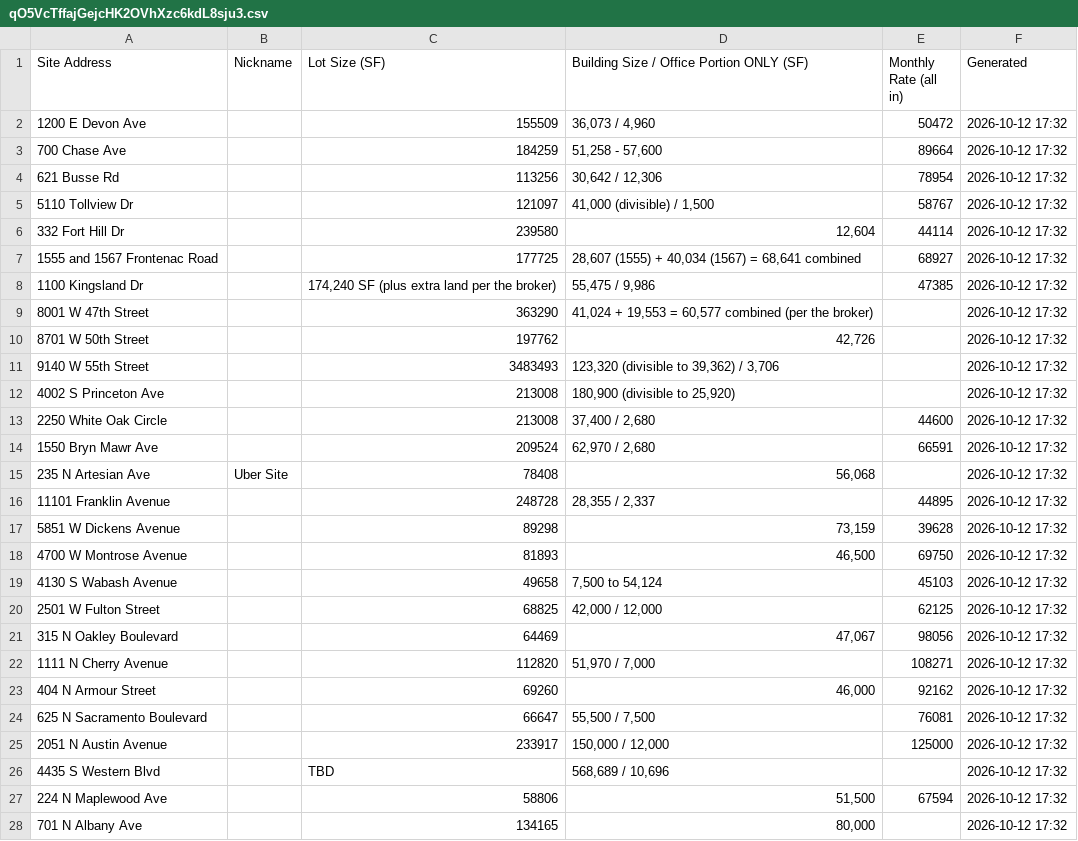
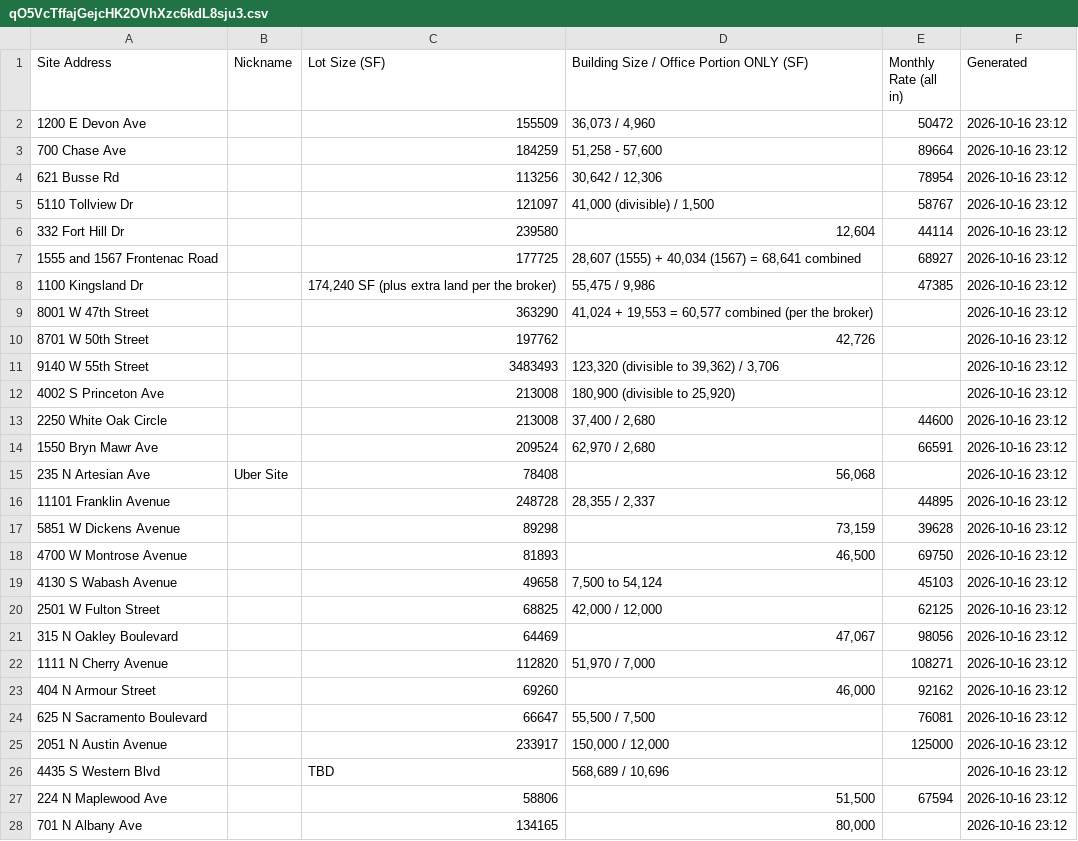
Before and after one commit to deedeelinck/chicago-dashboard, a CSV file: feed/qO5VcTffajGejcHK2OVhXzc6kdL8sju3.csv, drawn as a sheet; only a part is shown; the diff covers the shown part only.

```diff
--- a/feed/qO5VcTffajGejcHK2OVhXzc6kdL8sju3.csv
+++ b/feed/qO5VcTffajGejcHK2OVhXzc6kdL8sju3.csv
@@ -1,28 +1,28 @@
 Site Address,Nickname,Lot Size (SF),Building Size / Office Portion ONLY (SF),Monthly Rate (all in),Generated
-1200 E Devon Ave,,155509,"36,073 / 4,960",50472,2026-10-12 17:32
-700 Chase Ave,,184259,"51,258 - 57,600",89664,2026-10-12 17:32
-621 Busse Rd,,113256,"30,642 / 12,306",78954,2026-10-12 17:32
-5110 Tollview Dr,,121097,"41,000 (divisible) / 1,500",58767,2026-10-12 17:32
-332 Fort Hill Dr,,239580,"12,604",44114,2026-10-12 17:32
-1555 and 1567 Frontenac Road,,177725,"28,607 (1555) + 40,034 (1567) = 68,641 combined",68927,2026-10-12 17:32
-1100 Kingsland Dr,,"174,240 SF (plus extra land per the broker)","55,475 / 9,986",47385,2026-10-12 17:32
-8001 W 47th Street,,363290,"41,024 + 19,553 = 60,577 combined (per the broker)",,2026-10-12 17:32
-8701 W 50th Street,,197762,"42,726",,2026-10-12 17:32
-9140 W 55th Street,,3483493,"123,320 (divisible to 39,362) / 3,706",,2026-10-12 17:32
-4002 S Princeton Ave,,213008,"180,900 (divisible to 25,920)",,2026-10-12 17:32
-2250 White Oak Circle,,213008,"37,400 / 2,680",44600,2026-10-12 17:32
-1550 Bryn Mawr Ave,,209524,"62,970 / 2,680",66591,2026-10-12 17:32
-235 N Artesian Ave,Uber Site,78408,"56,068",,2026-10-12 17:32
-11101 Franklin Avenue,,248728,"28,355 / 2,337",44895,2026-10-12 17:32
-5851 W Dickens Avenue,,89298,"73,159",39628,2026-10-12 17:32
-4700 W Montrose Avenue,,81893,"46,500",69750,2026-10-12 17:32
-4130 S Wabash Avenue,,49658,"7,500 to 54,124",45103,2026-10-12 17:32
-2501 W Fulton Street,,68825,"42,000 / 12,000",62125,2026-10-12 17:32
-315 N Oakley Boulevard,,64469,"47,067",98056,2026-10-12 17:32
-1111 N Cherry Avenue,,112820,"51,970 / 7,000",108271,2026-10-12 17:32
-404 N Armour Street,,69260,"46,000",92162,2026-10-12 17:32
-625 N Sacramento Boulevard,,66647,"55,500 / 7,500",76081,2026-10-12 17:32
-2051 N Austin Avenue,,233917,"150,000 / 12,000",125000,2026-10-12 17:32
-4435 S Western Blvd,,TBD,"568,689 / 10,696",,2026-10-12 17:32
-224 N Maplewood Ave,,58806,"51,500",67594,2026-10-12 17:32
-701 N Albany Ave,,134165,"80,000",,2026-10-12 17:32
+1200 E Devon Ave,,155509,"36,073 / 4,960",50472,2026-10-16 23:12
+700 Chase Ave,,184259,"51,258 - 57,600",89664,2026-10-16 23:12
+621 Busse Rd,,113256,"30,642 / 12,306",78954,2026-10-16 23:12
+5110 Tollview Dr,,121097,"41,000 (divisible) / 1,500",58767,2026-10-16 23:12
+332 Fort Hill Dr,,239580,"12,604",44114,2026-10-16 23:12
+1555 and 1567 Frontenac Road,,177725,"28,607 (1555) + 40,034 (1567) = 68,641 combined",68927,2026-10-16 23:12
+1100 Kingsland Dr,,"174,240 SF (plus extra land per the broker)","55,475 / 9,986",47385,2026-10-16 23:12
+8001 W 47th Street,,363290,"41,024 + 19,553 = 60,577 combined (per the broker)",,2026-10-16 23:12
+8701 W 50th Street,,197762,"42,726",,2026-10-16 23:12
+9140 W 55th Street,,3483493,"123,320 (divisible to 39,362) / 3,706",,2026-10-16 23:12
+4002 S Princeton Ave,,213008,"180,900 (divisible to 25,920)",,2026-10-16 23:12
+2250 White Oak Circle,,213008,"37,400 / 2,680",44600,2026-10-16 23:12
+1550 Bryn Mawr Ave,,209524,"62,970 / 2,680",66591,2026-10-16 23:12
+235 N Artesian Ave,Uber Site,78408,"56,068",,2026-10-16 23:12
+11101 Franklin Avenue,,248728,"28,355 / 2,337",44895,2026-10-16 23:12
+5851 W Dickens Avenue,,89298,"73,159",39628,2026-10-16 23:12
+4700 W Montrose Avenue,,81893,"46,500",69750,2026-10-16 23:12
+4130 S Wabash Avenue,,49658,"7,500 to 54,124",45103,2026-10-16 23:12
+2501 W Fulton Street,,68825,"42,000 / 12,000",62125,2026-10-16 23:12
+315 N Oakley Boulevard,,64469,"47,067",98056,2026-10-16 23:12
+1111 N Cherry Avenue,,112820,"51,970 / 7,000",108271,2026-10-16 23:12
+404 N Armour Street,,69260,"46,000",92162,2026-10-16 23:12
+625 N Sacramento Boulevard,,66647,"55,500 / 7,500",76081,2026-10-16 23:12
+2051 N Austin Avenue,,233917,"150,000 / 12,000",125000,2026-10-16 23:12
+4435 S Western Blvd,,TBD,"568,689 / 10,696",,2026-10-16 23:12
+224 N Maplewood Ave,,58806,"51,500",67594,2026-10-16 23:12
+701 N Albany Ave,,134165,"80,000",,2026-10-16 23:12
```
Also changed, not shown: 8 edited cells elsewhere in this file, 1 other file.
